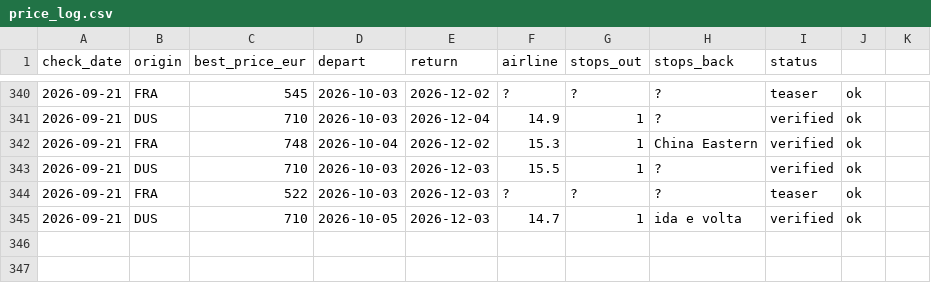
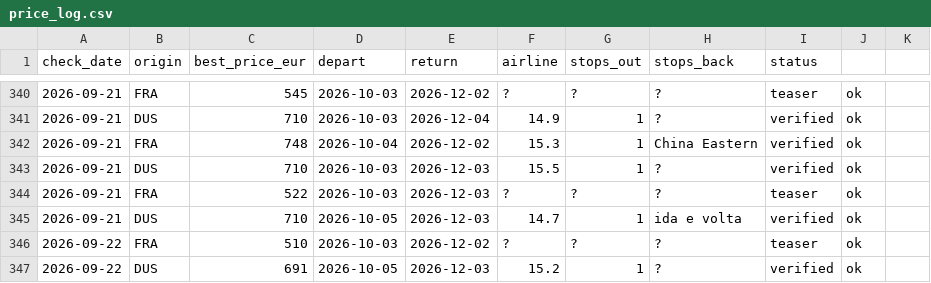
Before and after one commit to Ewuitz/flight-price-checker, a CSV file: price_log.csv, drawn as a sheet; only a part is shown, gaps mark what is left out; the diff names each change by its address in the sheet, - before the commit and + after, or states it on an @@ line.

```diff
--- a/price_log.csv
+++ b/price_log.csv
+row 346: 2026-09-22 | FRA | 510 | 2026-10-03 | 2026-12-02 | ? | ? | ? | teaser | ok
+row 347: 2026-09-22 | DUS | 691 | 2026-10-05 | 2026-12-03 | 15.2 | 1 | ? | verified | ok
```
Also changed, not shown: 2 other files.
